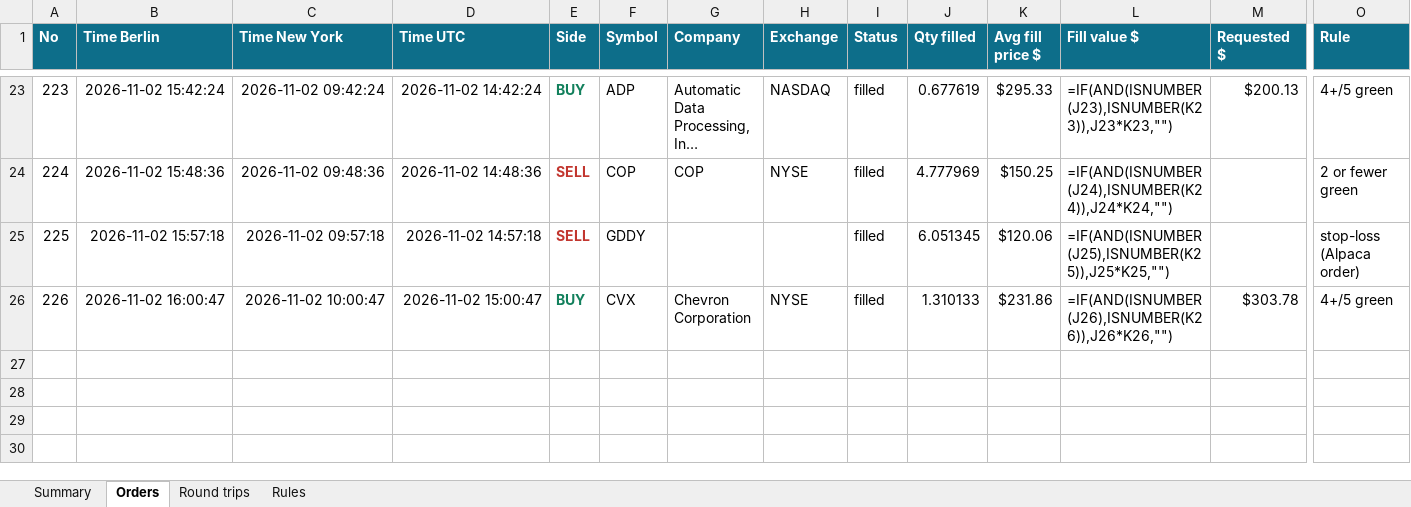
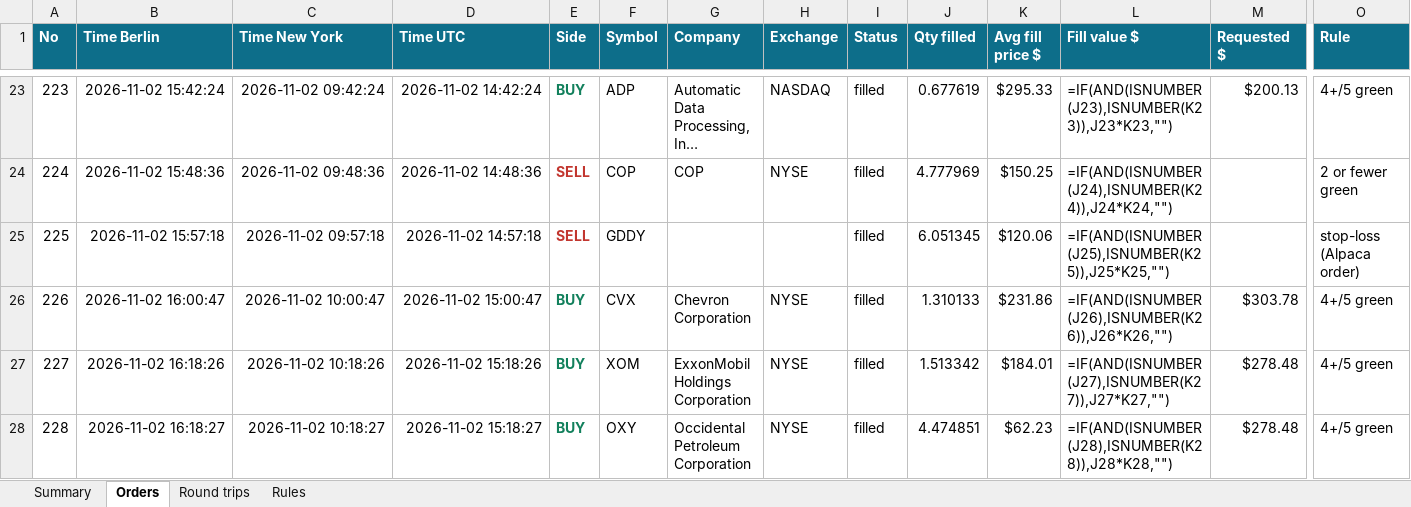
Before and after one commit to minto2196/my-claude-trade, an Excel workbook: trade-records/excel/2026-W45_2026-11-02.xlsx, sheet Orders, drawn as a sheet; only a part is shown, gaps mark what is left out; long unchanged cells end in …; values as stored, in another font and other column widths than the file's, no borders; formulas without a stored value are shown as written; table styles not drawn; rows hold the shown columns only; the diff names each change by its address in the sheet, - before the commit and + after, or states it on an @@ line.

Commit message:
records: 2026-11-02 15:18 UTC

```diff
--- a/trade-records/excel/2026-W45_2026-11-02.xlsx (sheet Orders)
+++ b/trade-records/excel/2026-W45_2026-11-02.xlsx (sheet Orders)
+row 27: 227 | 2026-11-02 16:18:26 | 2026-11-02 10:18:26 | 2026-11-02 15:18:26 | BUY | XOM | ExxonMobil Holdings Corporation | NYSE | filled | 1.513342 | $184.01 | =IF(AND(ISNUMBER(J27),ISNUMBER(K27)),J27*K27,"") | $278.48 | 4+/5 green
+row 28: 228 | 2026-11-02 16:18:27 | 2026-11-02 10:18:27 | 2026-11-02 15:18:27 | BUY | OXY | Occidental Petroleum Corporation | NYSE | filled | 4.474851 | $62.23 | =IF(AND(ISNUMBER(J28),ISNUMBER(K28)),J28*K28,"") | $278.48 | 4+/5 green
```
Also changed, not shown: sheet Round trips, sheet Summary, 4 other files.
